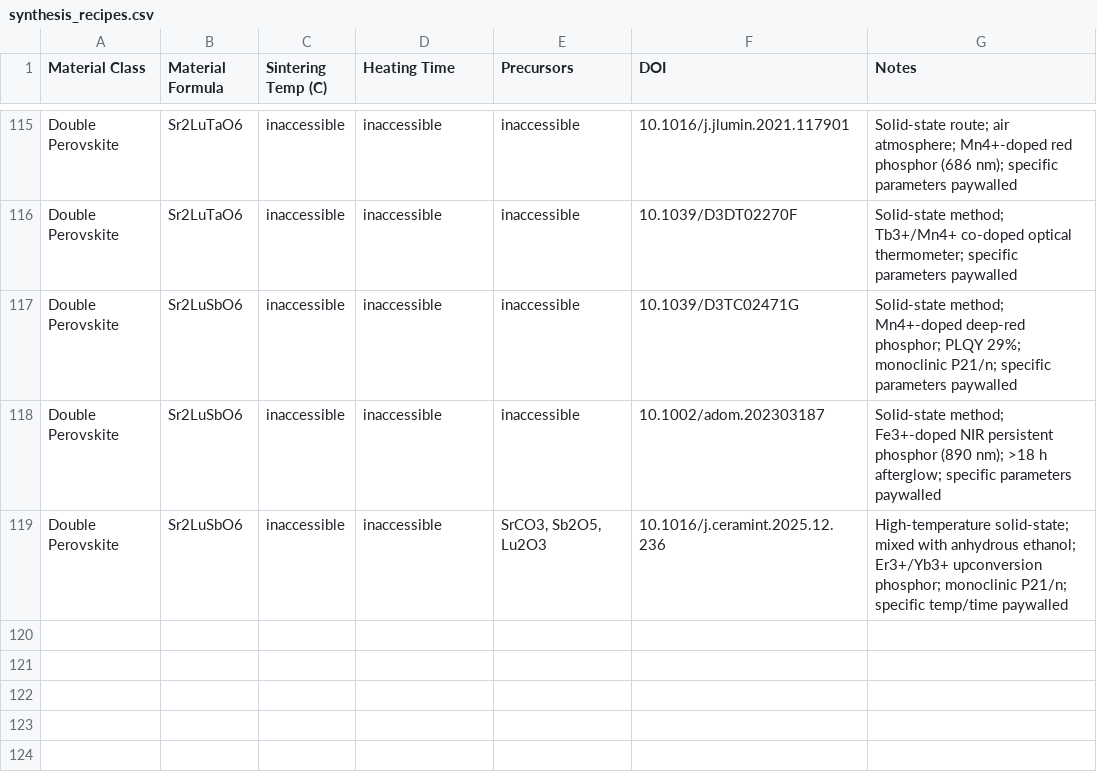
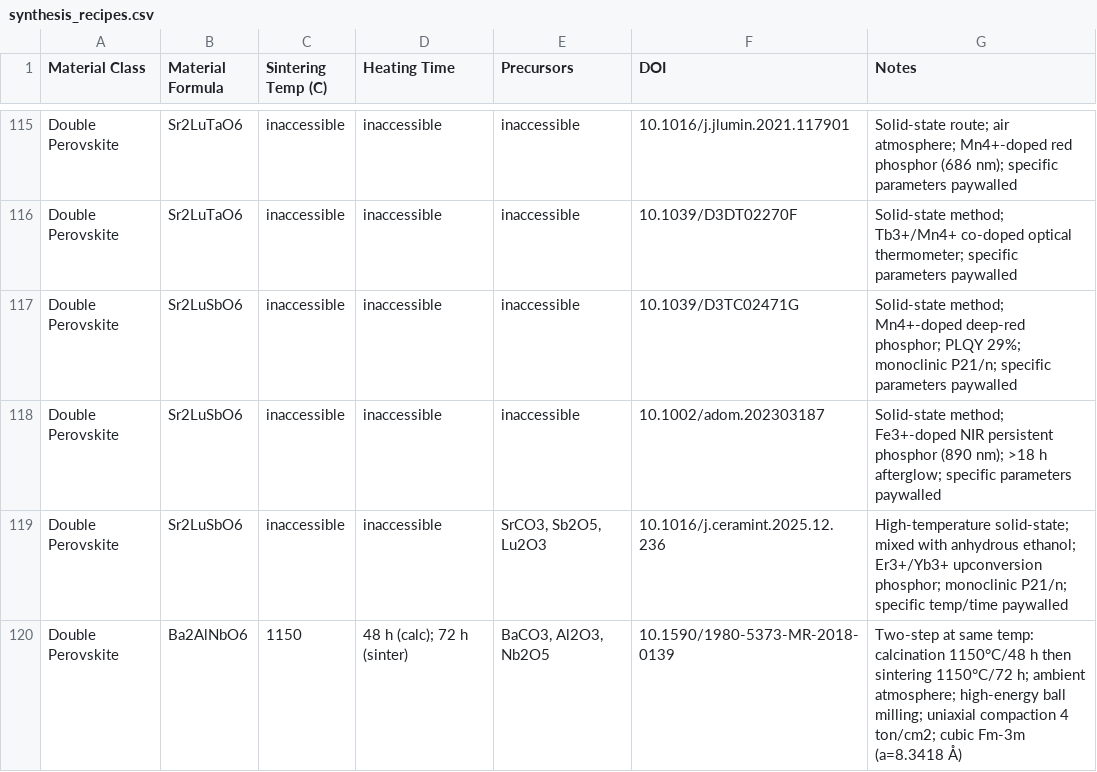
Before and after one commit to ColinBundschu/literature-search, a CSV file: synthesis_recipes.csv, drawn as a sheet; only a part is shown, gaps mark what is left out.

```diff
--- a/synthesis_recipes.csv
+++ b/synthesis_recipes.csv
@@ -119 +119,2 @@ Double Perovskite,Sr2LuSbO6,inaccessible,inaccessible,inaccessible,10.1002/adom.
 Double Perovskite,Sr2LuSbO6,inaccessible,inaccessible,"SrCO3, Sb2O5, Lu2O3",10.1016/j.ceramint.2025.12.236,"High-temperature solid-state; mixed with anhydrous ethanol; Er3+/Yb3+ upconversion phosphor; monoclinic P21/n; specific temp/time paywalled"
+Double Perovskite,Ba2AlNbO6,1150,"48 h (calc); 72 h (sinter)","BaCO3, Al2O3, Nb2O5",10.1590/1980-5373-MR-2018-0139,"Two-step at same temp: calcination 1150°C/48 h then sintering 1150°C/72 h; ambient atmosphere; high-energy ball milling; uniaxial compaction 4 ton/cm2; cubic Fm-3m (a=8.3418 Å)"
```
Also changed, not shown: synthesis_recipes_not_found.csv, synthesis_recipes_queue.csv.
